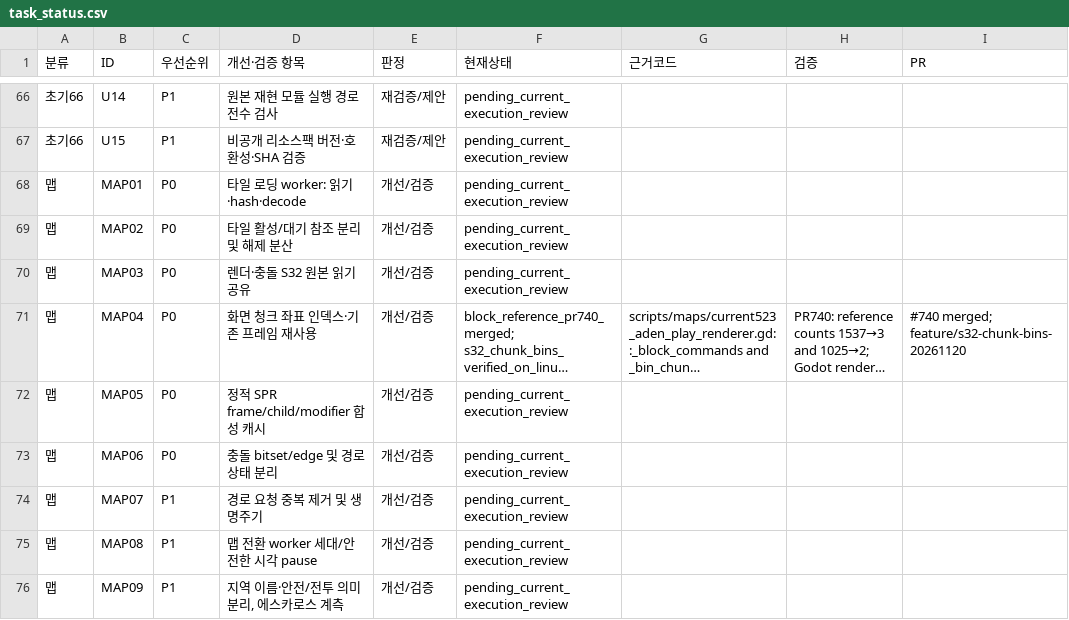
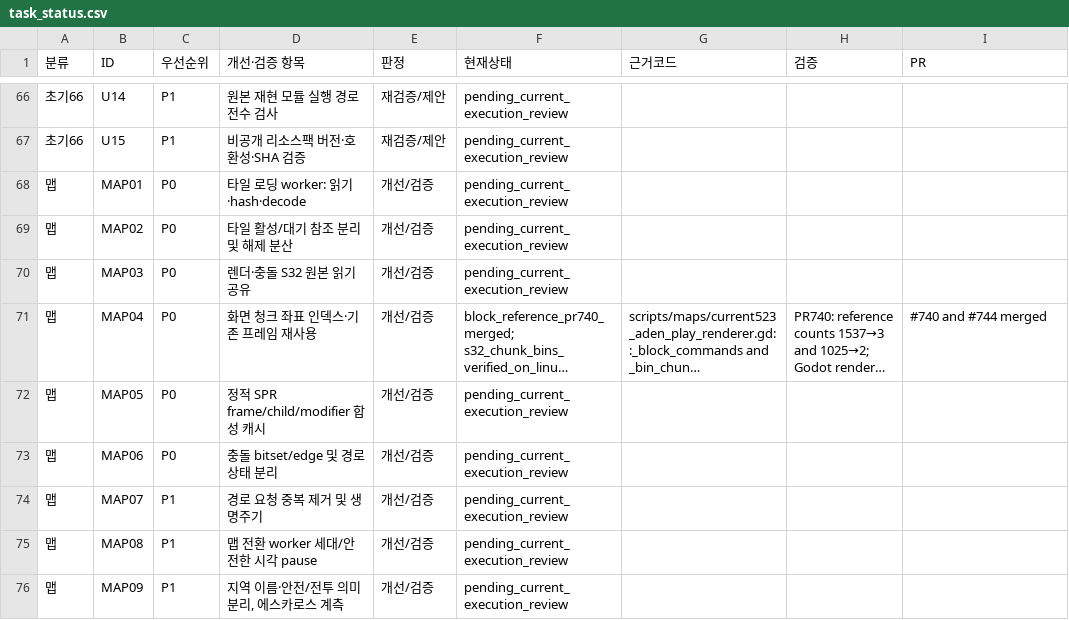
Before and after one commit to zoog136-hash/-, a CSV file: docs/audit927/task_status.csv, drawn as a sheet; only a part is shown, gaps mark what is left out; long unchanged cells end in …; the diff names each change by its address in the sheet, - before the commit and + after, or states it on an @@ line.

```diff
--- a/docs/audit927/task_status.csv
+++ b/docs/audit927/task_status.csv
-I71 (PR): #740 merged; feature/s32-chunk-bins-20261120
+I71 (PR): #740 and #744 merged
```
Also changed, not shown: 5 other files.
